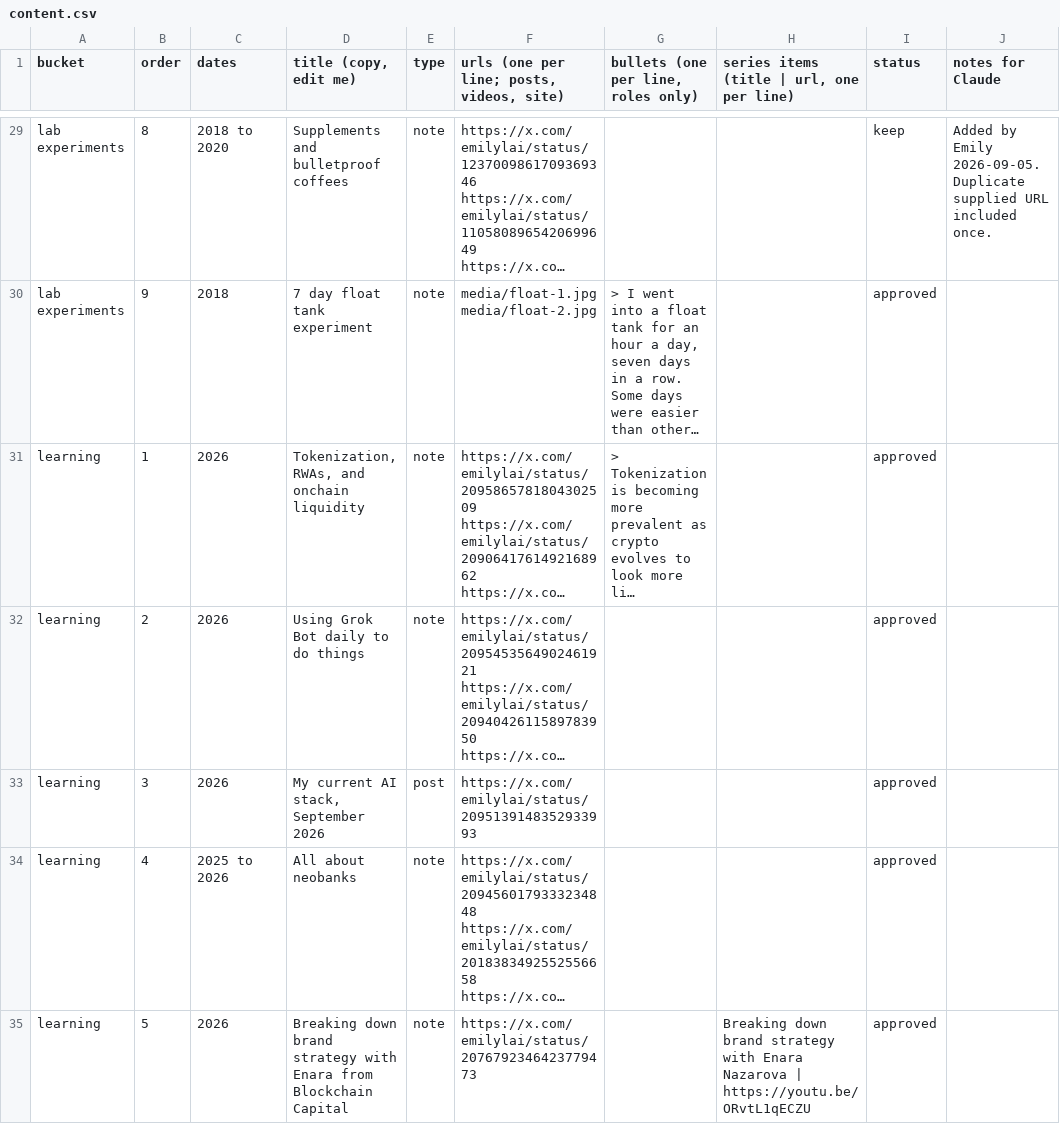
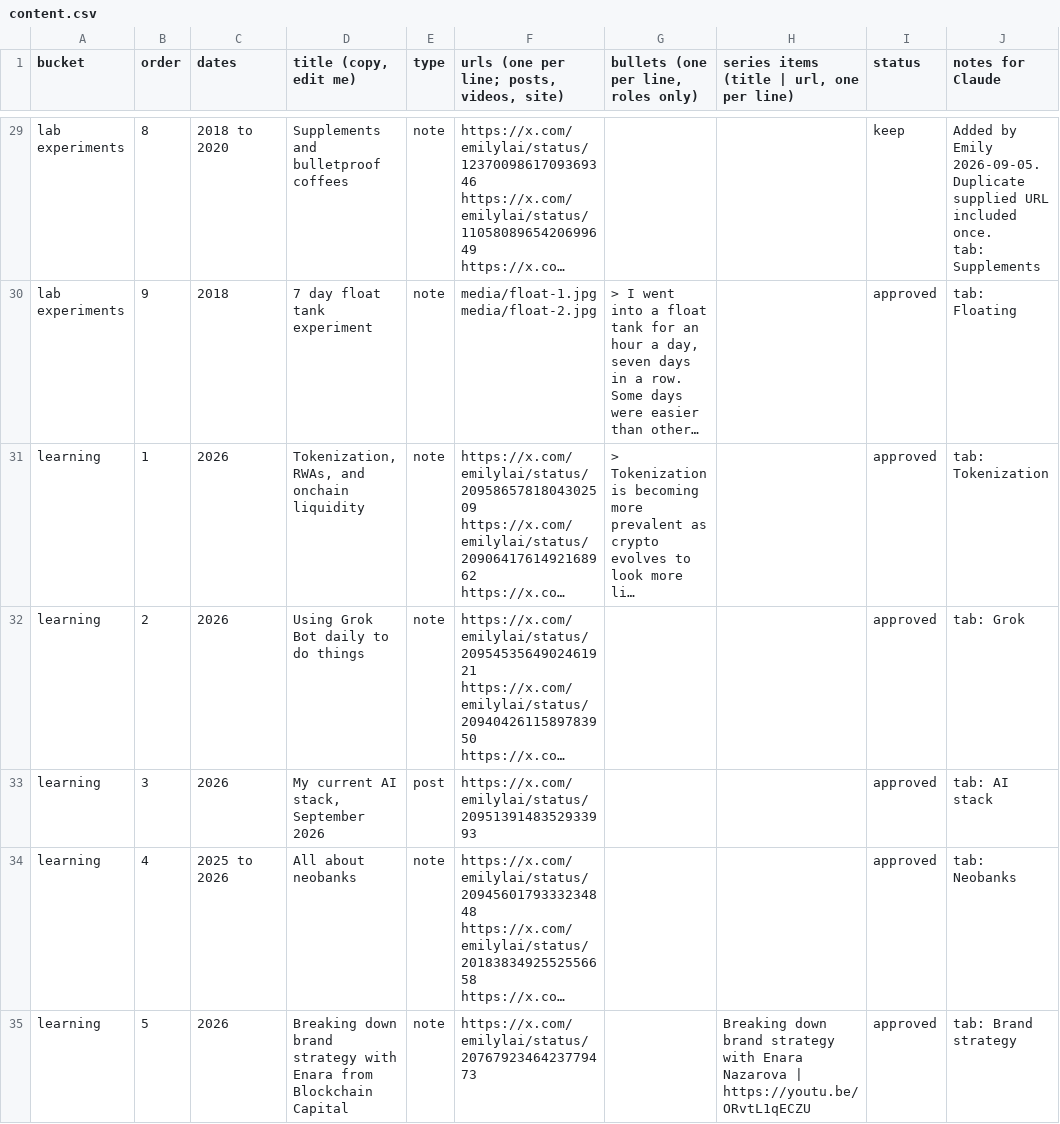
Before and after one commit to emlai/emilylai.com, a CSV file: content/content.csv, drawn as a sheet; only a part is shown, gaps mark what is left out; long unchanged cells end in …; ↵ is a line break in a cell; the diff covers the shown part only; the diff names each change by its address in the sheet, - before the commit and + after, or states it on an @@ line.

```diff
--- a/content/content.csv
+++ b/content/content.csv
-J29 (notes for Claude): …included once.
+J29 (notes for Claude): …included once. ↵ tab: Supplements
-J30 (notes for Claude): (empty)
+J30 (notes for Claude): tab: Floating
-J31 (notes for Claude): (empty)
+J31 (notes for Claude): tab: Tokenization
-J32 (notes for Claude): (empty)
+J32 (notes for Claude): tab: Grok
-J33 (notes for Claude): (empty)
+J33 (notes for Claude): tab: AI stack
-J34 (notes for Claude): (empty)
+J34 (notes for Claude): tab: Neobanks
-J35 (notes for Claude): (empty)
+J35 (notes for Claude): tab: Brand strategy
```
Also changed, not shown: 64 edited cells elsewhere in this file, 5 other files.
